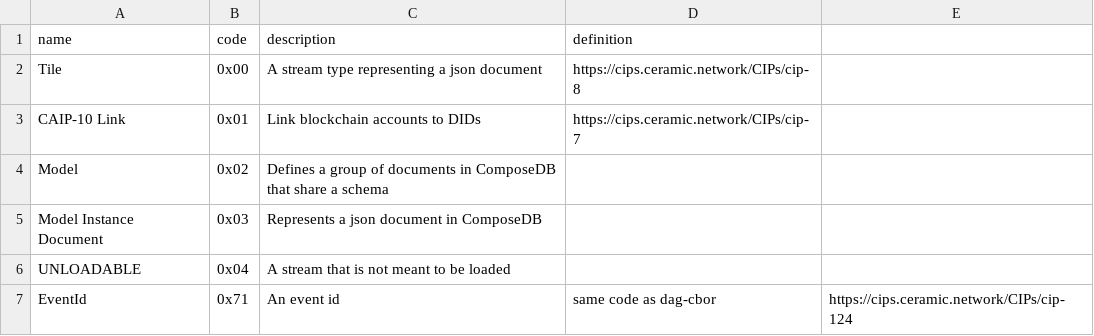
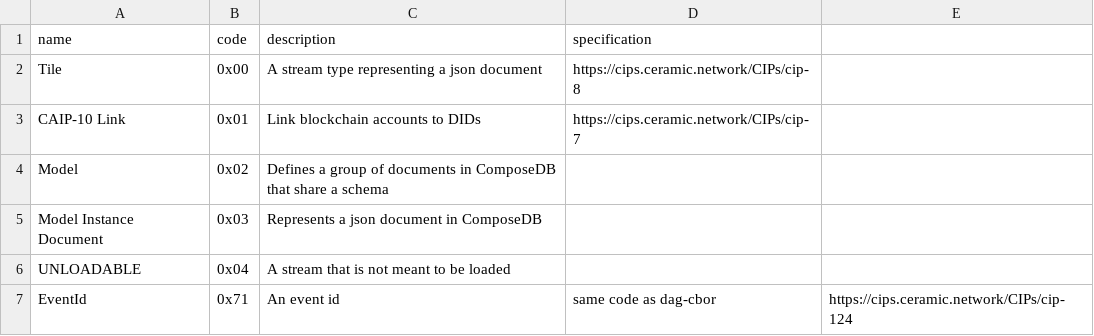
Before and after one commit to ceramicnetwork/CIPs, a CSV file: assets/cip-59/streamtypes-table.csv, drawn as a sheet.

Commit message:
Update streamtype table

```diff
--- a/assets/cip-59/streamtypes-table.csv
+++ b/assets/cip-59/streamtypes-table.csv
@@ -1,2 +1,2 @@
-name,                     code,      description,                                                    definition
+name,                     code,      description,                                                    specification
 Tile,                     0x00,      A stream type representing a json document,                     https://cips.ceramic.network/CIPs/cip-8
```
